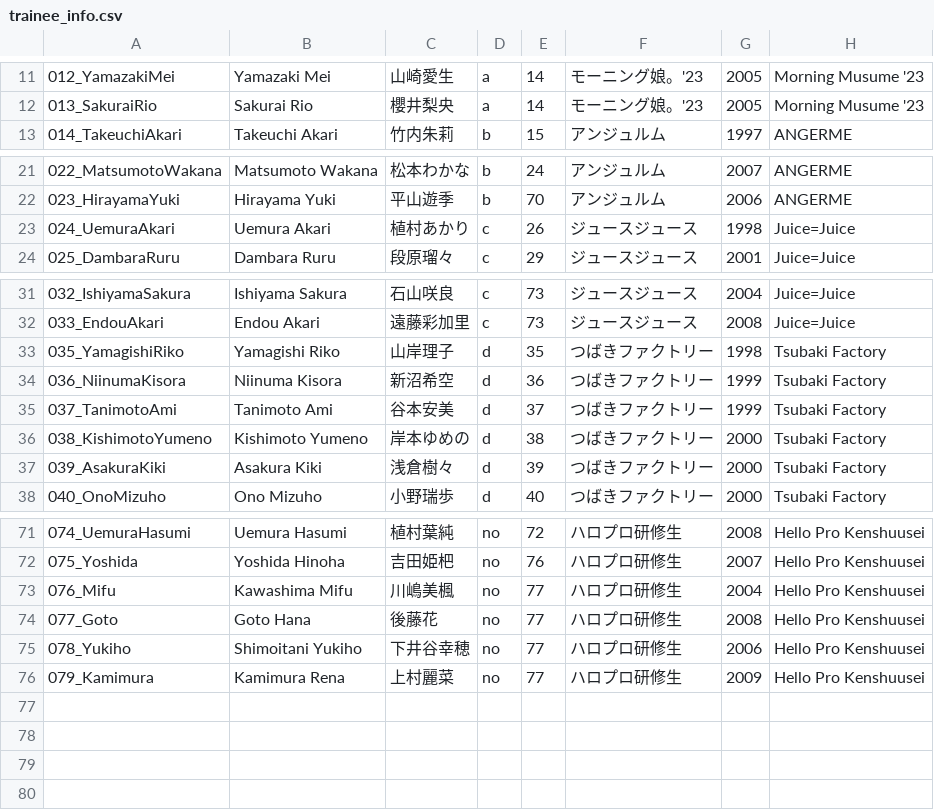
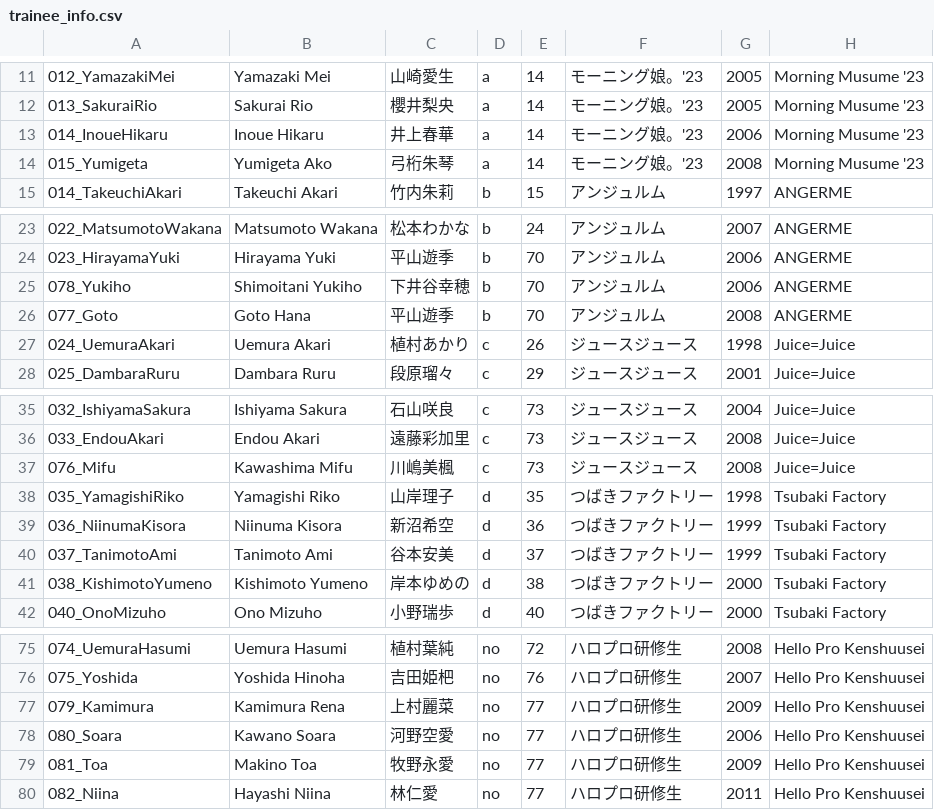
Before and after one commit to hello-project/hello-project.github.io, a CSV file: trainee_info.csv, drawn as a sheet; only a part is shown, gaps mark what is left out.

```diff
--- a/trainee_info.csv
+++ b/trainee_info.csv
@@ -12,2 +12,4 @@
 013_SakuraiRio,Sakurai Rio,櫻井梨央,a,14,モーニング娘。'23,2005,Morning Musume '23
+014_InoueHikaru,Inoue Hikaru,井上春華,a,14,モーニング娘。'23,2006,Morning Musume '23
+015_Yumigeta,Yumigeta Ako,弓桁朱琴,a,14,モーニング娘。'23,2008,Morning Musume '23
 014_TakeuchiAkari,Takeuchi Akari,竹内朱莉,b,15,アンジュルム,1997,ANGERME
@@ -22,2 +24,4 @@
 023_HirayamaYuki,Hirayama Yuki,平山遊季,b,70,アンジュルム,2006,ANGERME
+078_Yukiho,Shimoitani Yukiho,下井谷幸穂,b,70,アンジュルム,2006,ANGERME
+077_Goto,Goto Hana,平山遊季,b,70,アンジュルム,2008,ANGERME
 024_UemuraAkari,Uemura Akari,植村あかり,c,26,ジュースジュース,1998,Juice=Juice
@@ -32,2 +36,3 @@
 033_EndouAkari,Endou Akari,遠藤彩加里,c,73,ジュースジュース,2008,Juice=Juice
+076_Mifu,Kawashima Mifu,川嶋美楓,c,73,ジュースジュース,2008,Juice=Juice
 035_YamagishiRiko,Yamagishi Riko,山岸理子,d,35,つばきファクトリー,1998,Tsubaki Factory
@@ -36,3 +41,2 @@
 038_KishimotoYumeno,Kishimoto Yumeno,岸本ゆめの,d,38,つばきファクトリー,2000,Tsubaki Factory
-039_AsakuraKiki,Asakura Kiki,浅倉樹々,d,39,つばきファクトリー,2000,Tsubaki Factory
 040_OnoMizuho,Ono Mizuho,小野瑞歩,d,40,つばきファクトリー,2000,Tsubaki Factory
@@ -72,5 +76,5 @@
 075_Yoshida,Yoshida Hinoha,吉田姫杷,no,76,ハロプロ研修生,2007,Hello Pro Kenshuusei
-076_Mifu,Kawashima Mifu,川嶋美楓,no,77,ハロプロ研修生,2004,Hello Pro Kenshuusei
-077_Goto,Goto Hana,後藤花,no,77,ハロプロ研修生,2008,Hello Pro Kenshuusei
-078_Yukiho,Shimoitani Yukiho,下井谷幸穂,no,77,ハロプロ研修生,2006,Hello Pro Kenshuusei
 079_Kamimura,Kamimura Rena,上村麗菜,no,77,ハロプロ研修生,2009,Hello Pro Kenshuusei
+080_Soara,Kawano Soara,河野空愛,no,77,ハロプロ研修生,2006,Hello Pro Kenshuusei
+081_Toa,Makino Toa,牧野永愛,no,77,ハロプロ研修生,2009,Hello Pro Kenshuusei
+082_Niina,Hayashi Niina,林仁愛,no,77,ハロプロ研修生,2011,Hello Pro Kenshuusei
```
Also changed, not shown: 46 other files.
